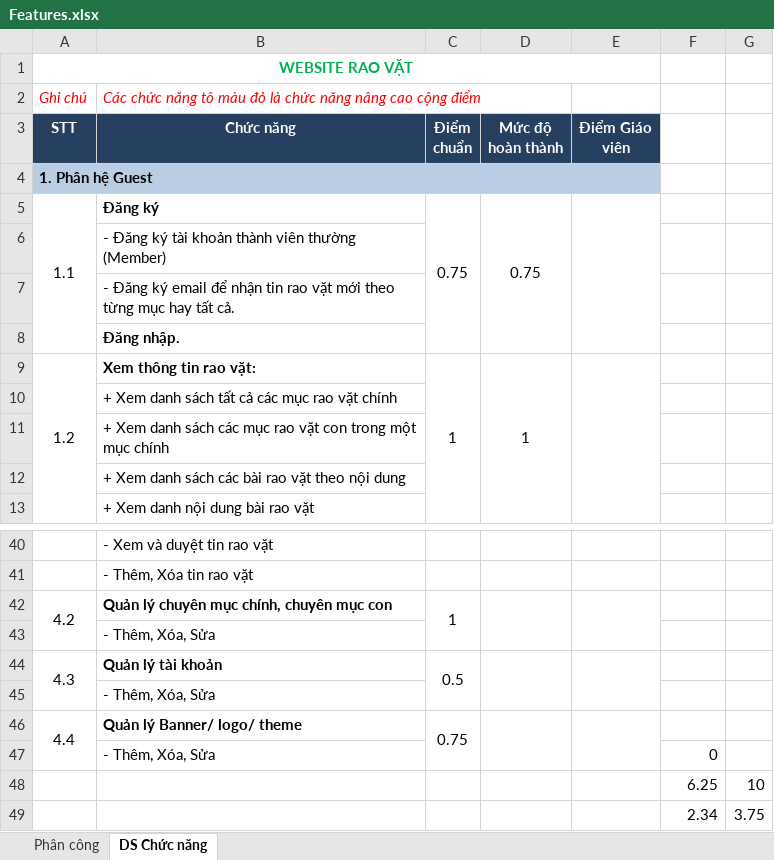
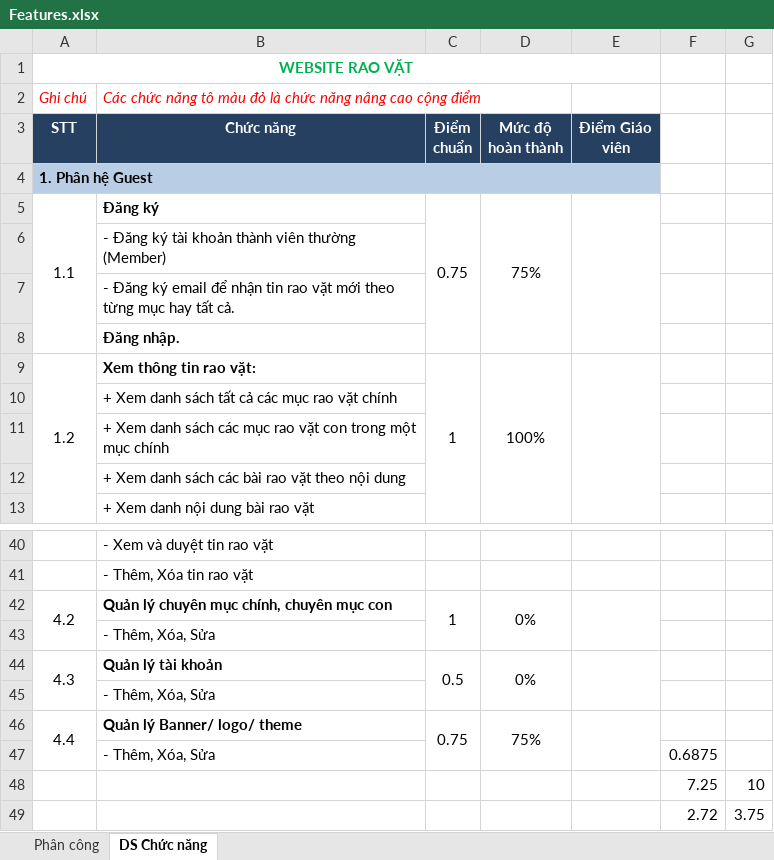
Before and after one commit to Alex7Huynh/web-b4-doan, an Excel workbook: Danh sach chuc nang/Features.xlsx, sheet DS Chức năng, drawn as a sheet; only a part is shown, gaps mark what is left out; values as stored, in another font and other column widths than the file's, no borders; the diff covers the shown part only; the diff names each change by its address in the sheet, - before the commit and + after, or states it on an @@ line.

Commit message:
Chỉnh sửa CSDL/WEBRAOVAT.sql - Thêm các câu lệnh insert logo, banner, giao diện ở cuối file. Xử lý giao diện từ CSDL. Xử lý xong chức năng phần banner và logo. Thêm image ở trên thanh URL. Bỏ cột chỉnh sửa ở trang chủ. Cập nhật Features.xlsx.

```diff
--- a/Danh sach chuc nang/Features.xlsx (sheet DS Chức năng)
+++ b/Danh sach chuc nang/Features.xlsx (sheet DS Chức năng)
-D5 (Mức độ hoàn thành): 0.75
+D5 (Mức độ hoàn thành): 75%
-D9 (Mức độ hoàn thành): 1
+D9 (Mức độ hoàn thành): 100%
-D42 (Mức độ hoàn thành): (empty)
+D42 (Mức độ hoàn thành): 0%
-D44 (Mức độ hoàn thành): (empty)
+D44 (Mức độ hoàn thành): 0%
-D46 (Mức độ hoàn thành): (empty)
+D46 (Mức độ hoàn thành): 75%
-F47: 0
+F47: 0.6875
-F48: 6.25
+F48: 7.25
-F49: 2.34
+F49: 2.72
```
Also changed, not shown: 13 edited cells elsewhere in this sheet, sheet Phân công, formulas that keep their value, 28 other files.
